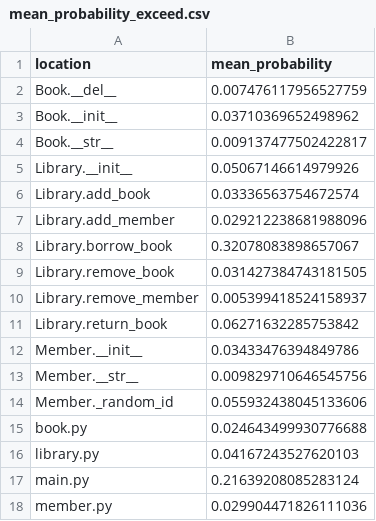
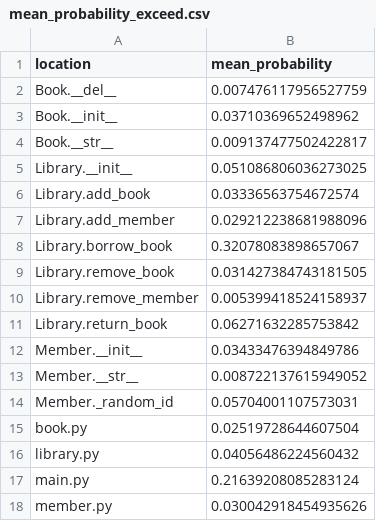
Before and after one commit to tetsu19n1101087/debugging-simulation, a CSV file: python/data/mean_probability_exceed.csv, drawn as a sheet.

```diff
--- a/python/data/mean_probability_exceed.csv
+++ b/python/data/mean_probability_exceed.csv
@@ -4,3 +4,3 @@ Book.__init__,0.03710369652498962
 Book.__str__,0.009137477502422817
-Library.__init__,0.05067146614979926
+Library.__init__,0.051086806036273025
 Library.add_book,0.03336563754672574
@@ -12,7 +12,7 @@ Library.return_book,0.06271632285753842
 Member.__init__,0.03433476394849786
-Member.__str__,0.009829710646545756
-Member._random_id,0.055932438045133606
-book.py,0.024643499930776688
-library.py,0.04167243527620103
+Member.__str__,0.008722137615949052
+Member._random_id,0.05704001107573031
+book.py,0.02519728644607504
+library.py,0.04056486224560432
 main.py,0.21639208085283124
-member.py,0.029904471826111036
+member.py,0.030042918454935626
```
Also changed, not shown: python/data/jsd_results.csv, python/data/mean_probability_duplicate.csv, 3 other files.
